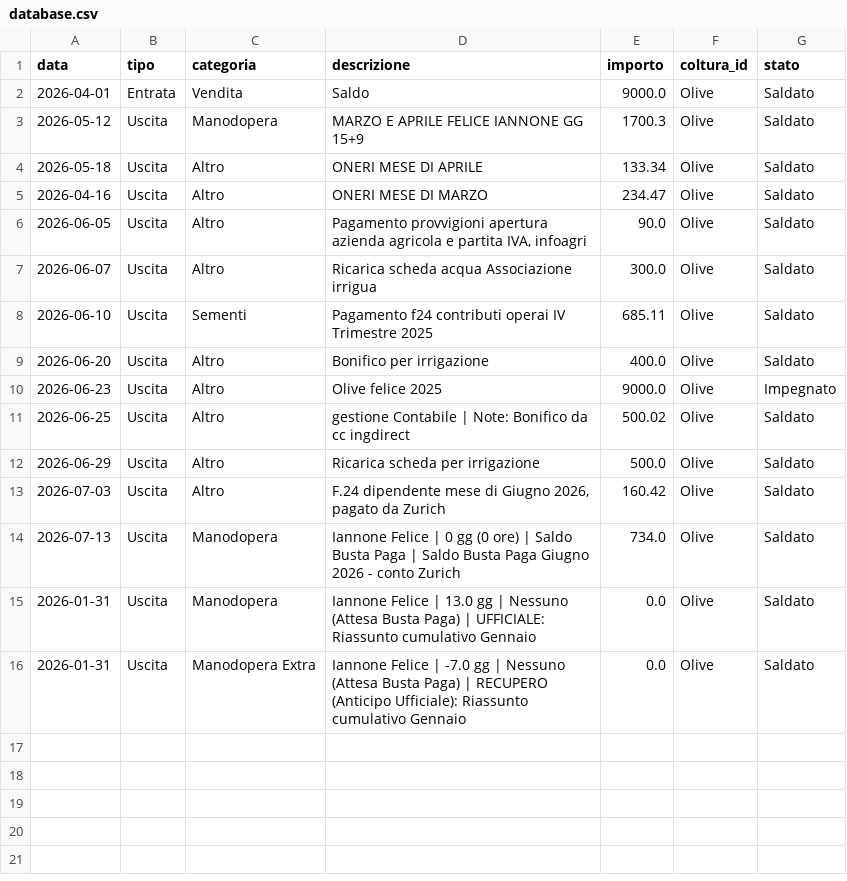
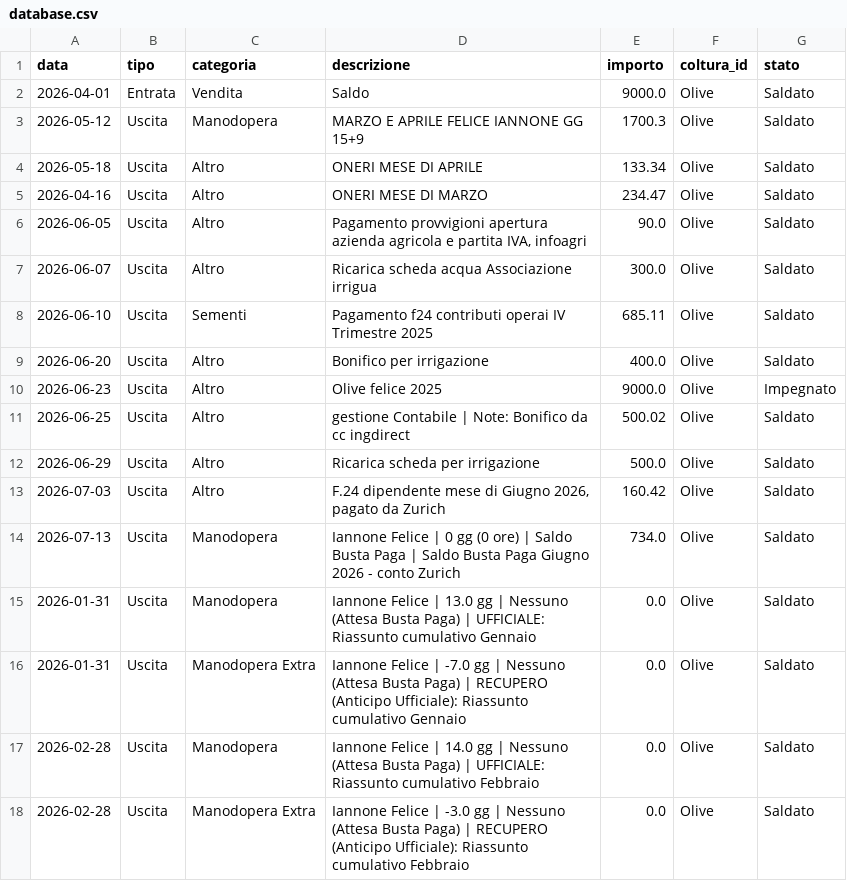
Before and after one commit to antonellomazzilli-bit/agri-finance, a CSV file: database.csv, drawn as a sheet; the diff names each change by its address in the sheet, - before the commit and + after, or states it on an @@ line.

Commit message:
Aggiunto Doppio Binario Manodopera

```diff
--- a/database.csv
+++ b/database.csv
+row 17: 2026-02-28 | Uscita | Manodopera | Iannone Felice | 14.0 gg | Nessuno (Attesa Busta Paga) | UFFICIALE: Riassunto cumulativo Febbraio | 0.0 | Olive | Saldato
+row 18: 2026-02-28 | Uscita | Manodopera Extra | Iannone Felice | -3.0 gg | Nessuno (Attesa Busta Paga) | RECUPERO (Anticipo Ufficiale): Riassunto cumulativo Febbraio | 0.0 | Olive | Saldato
```
